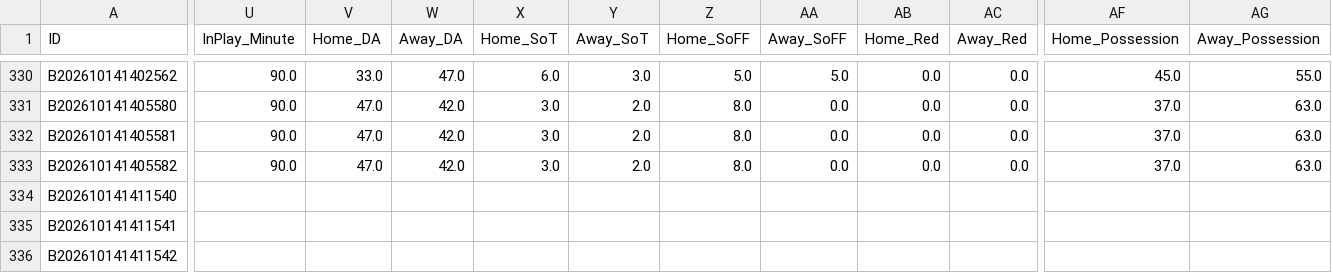
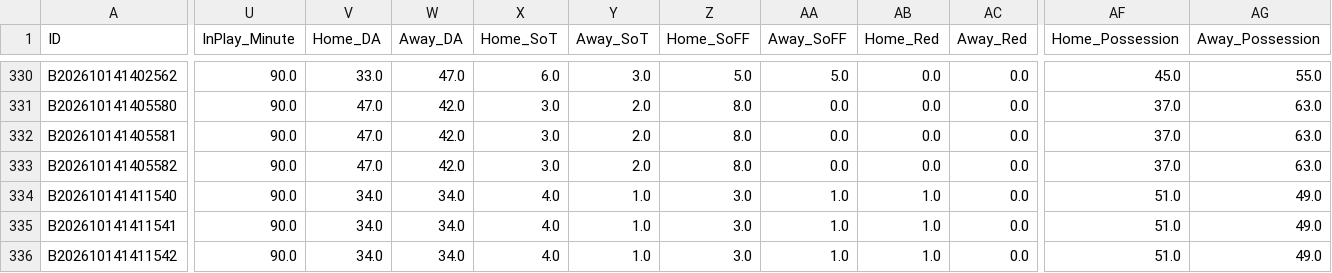
Before and after one commit to tipsme98/FB-app, a CSV file: football_betting_db.csv, drawn as a sheet; only a part is shown, gaps mark what is left out; the diff covers the shown part only; the diff names each change by its address in the sheet, - before the commit and + after, or states it on an @@ line.

Commit message:
Auto-update football_betting_db.csv via Streamlit App [2026-10-14 14:12:15]

```diff
--- a/football_betting_db.csv
+++ b/football_betting_db.csv
-U334:U336 (InPlay_Minute): (empty)
+U334:U336 (InPlay_Minute): 90.0
-V334:V336 (Home_DA): (empty)
+V334:V336 (Home_DA): 34.0
-W334:W336 (Away_DA): (empty)
+W334:W336 (Away_DA): 34.0
-X334:X336 (Home_SoT): (empty)
+X334:X336 (Home_SoT): 4.0
-Y334:Y336 (Away_SoT): (empty)
+Y334:Y336 (Away_SoT): 1.0
-Z334:Z336 (Home_SoFF): (empty)
+Z334:Z336 (Home_SoFF): 3.0
-AA334:AA336 (Away_SoFF): (empty)
+AA334:AA336 (Away_SoFF): 1.0
-AB334:AB336 (Home_Red): (empty)
+AB334:AB336 (Home_Red): 1.0
-AC334:AC336 (Away_Red): (empty)
+AC334:AC336 (Away_Red): 0.0
-AF334:AF336 (Home_Possession): (empty)
+AF334:AF336 (Home_Possession): 51.0
-AG334:AG336 (Away_Possession): (empty)
+AG334:AG336 (Away_Possession): 49.0
```
Also changed, not shown: 30 edited cells elsewhere in this file.
